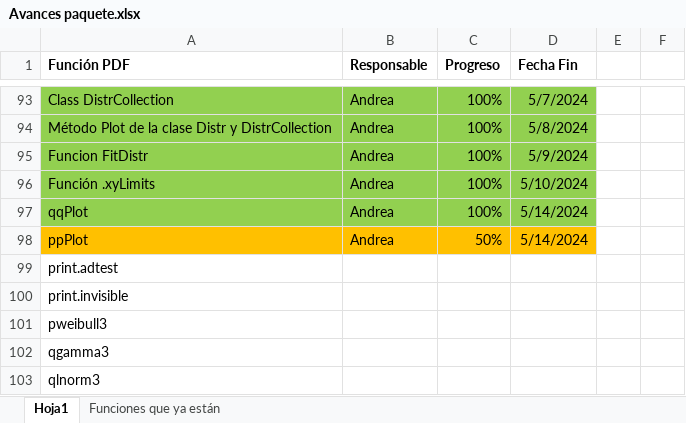
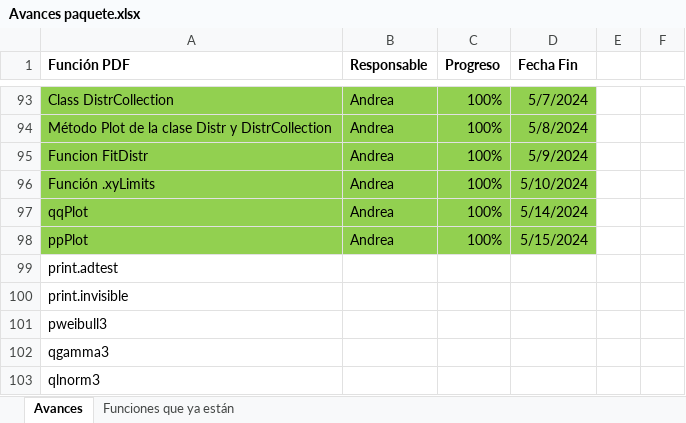
Before and after one commit to AndreaBarahonaC/Libro_TidyQualityTools, an Excel workbook: Avances paquete.xlsx, sheet Avances, drawn as a sheet; only a part is shown, gaps mark what is left out; values as stored, in another font and other column widths than the file's, no borders; the diff names each change by its address in the sheet, - before the commit and + after, or states it on an @@ line.

```diff
--- a/Avances paquete.xlsx (sheet Avances)
+++ b/Avances paquete.xlsx (sheet Avances)
-sheet tab: Hoja1
+sheet tab: Avances
-A98:D98 fill: #FFC000
+A98:D98 fill: #92D050
-C98 (Progreso): 50%
+C98 (Progreso): 100%
-D98 (Fecha Fin): 5/14/2024
+D98 (Fecha Fin): 5/15/2024
```
Also changed, not shown: sheet Funciones que ya están, 3 other files.
